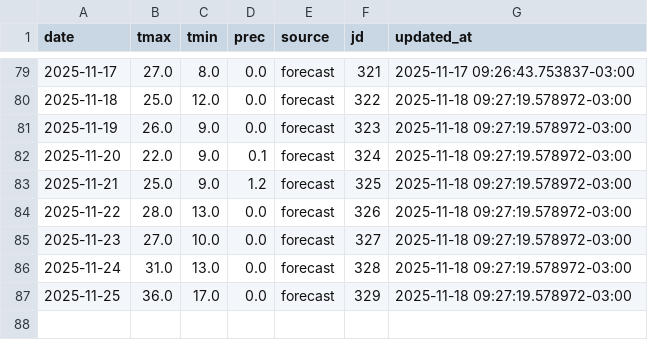
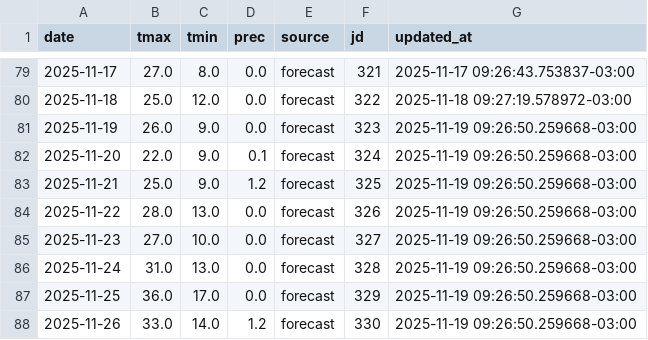
Before and after one commit to PREDWEEM/EUPHOOLA, a CSV file: data/meteo_daily.csv, drawn as a sheet; only a part is shown, gaps mark what is left out.

```diff
--- a/data/meteo_daily.csv
+++ b/data/meteo_daily.csv
@@ -80,8 +80,9 @@ date,tmax,tmin,prec,source,jd,updated_at
 2025-11-18,25.0,12.0,0.0,forecast,322,2025-11-18 09:27:19.578972-03:00
-2025-11-19,26.0,9.0,0.0,forecast,323,2025-11-18 09:27:19.578972-03:00
-2025-11-20,22.0,9.0,0.1,forecast,324,2025-11-18 09:27:19.578972-03:00
-2025-11-21,25.0,9.0,1.2,forecast,325,2025-11-18 09:27:19.578972-03:00
-2025-11-22,28.0,13.0,0.0,forecast,326,2025-11-18 09:27:19.578972-03:00
-2025-11-23,27.0,10.0,0.0,forecast,327,2025-11-18 09:27:19.578972-03:00
-2025-11-24,31.0,13.0,0.0,forecast,328,2025-11-18 09:27:19.578972-03:00
-2025-11-25,36.0,17.0,0.0,forecast,329,2025-11-18 09:27:19.578972-03:00
+2025-11-19,26.0,9.0,0.0,forecast,323,2025-11-19 09:26:50.259668-03:00
+2025-11-20,22.0,9.0,0.1,forecast,324,2025-11-19 09:26:50.259668-03:00
+2025-11-21,25.0,9.0,1.2,forecast,325,2025-11-19 09:26:50.259668-03:00
+2025-11-22,28.0,13.0,0.0,forecast,326,2025-11-19 09:26:50.259668-03:00
+2025-11-23,27.0,10.0,0.0,forecast,327,2025-11-19 09:26:50.259668-03:00
+2025-11-24,31.0,13.0,0.0,forecast,328,2025-11-19 09:26:50.259668-03:00
+2025-11-25,36.0,17.0,0.0,forecast,329,2025-11-19 09:26:50.259668-03:00
+2025-11-26,33.0,14.0,1.2,forecast,330,2025-11-19 09:26:50.259668-03:00
```
